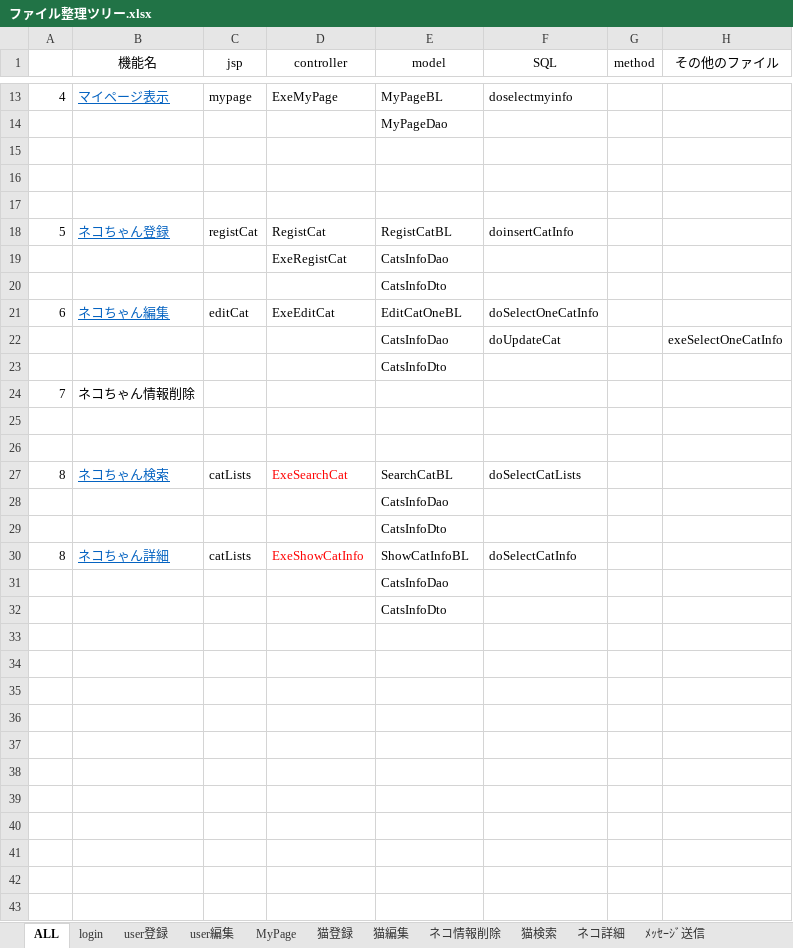
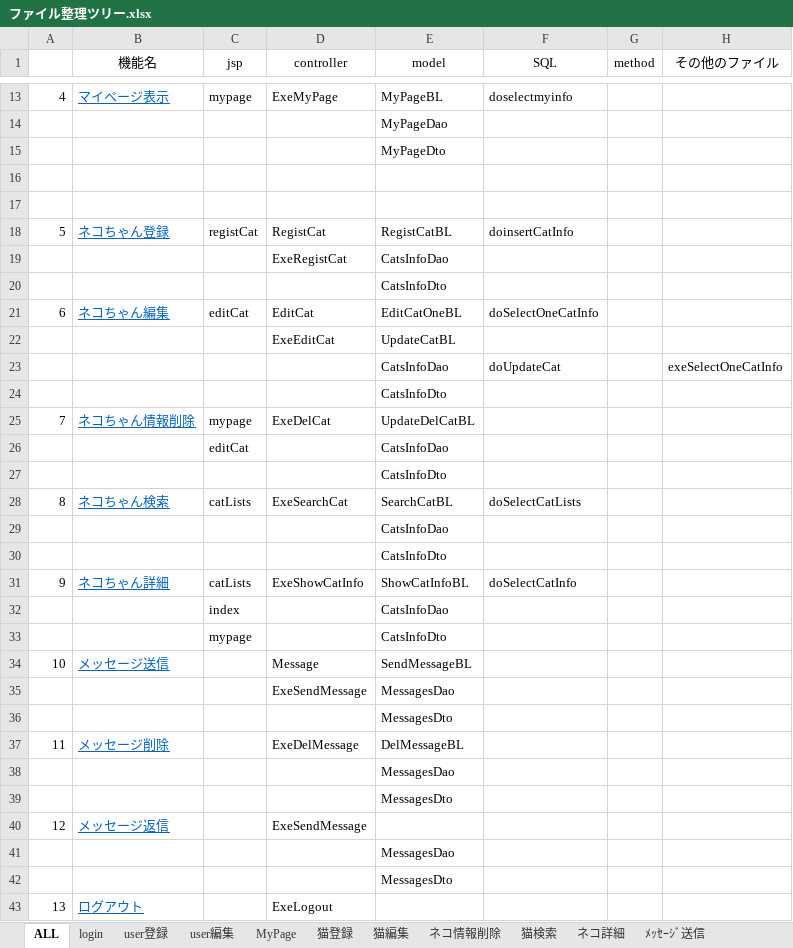
Before and after one commit to sakuwell/pepe, an Excel workbook: Work/ファイル整理ツリー/ファイル整理ツリー.xlsx, sheet ALL, drawn as a sheet; only a part is shown, gaps mark what is left out; values as stored, in another font and other column widths than the file's, no borders; addresses are those after the commit; the diff covers the shown part only; the diff names each change by its address in the sheet, - before the commit and + after, or states it on an @@ line.

Commit message:
変更

```diff
--- a/Work/ファイル整理ツリー/ファイル整理ツリー.xlsx (sheet ALL)
+++ b/Work/ファイル整理ツリー/ファイル整理ツリー.xlsx (sheet ALL)
-E15 (model): (empty)
+E15 (model): MyPageDto
-D21 (controller): ExeEditCat
+D21 (controller): EditCat
+row 22:  |  |  | ExeEditCat | UpdateCatBL
@@ B25 underline: off → on, text colour: black → #0563C1 @@
-C25 (jsp): (empty)
+C25 (jsp): mypage
-D25 (controller): (empty)
+D25 (controller): ExeDelCat
-E25 (model): (empty)
+E25 (model): UpdateDelCatBL
-row 26: (empty)
+row 26:  |  | editCat |  | CatsInfoDao
-E27 (model): (empty)
+E27 (model): CatsInfoDto
-D28 text colour: #FF0000
+D28 text colour: black
-A31: 8
+A31: 9
-D31 text colour: #FF0000
+D31 text colour: black
+row 32:  |  | index |  | CatsInfoDao
+row 33:  |  | mypage |  | CatsInfoDto
+row 34: 10 | メッセージ送信 |  | Message | SendMessageBL
+row 35:  |  |  | ExeSendMessage | MessagesDao
-E36 (model): CatsInfoDao
+E36 (model): MessagesDto
+row 37: 11 | メッセージ削除 |  | ExeDelMessage | DelMessageBL
-E38 (model): CatsInfoDto
+E38 (model): MessagesDao
+row 39:  |  |  |  | MessagesDto
+row 40: 12 | メッセージ返信 |  | ExeSendMessage
+row 41:  |  |  |  | MessagesDao
+row 42:  |  |  |  | MessagesDto
+row 43: 13 | ログアウト |  | ExeLogout
```
Also changed, not shown: 2 edited cells elsewhere in this sheet, charts or pictures.
